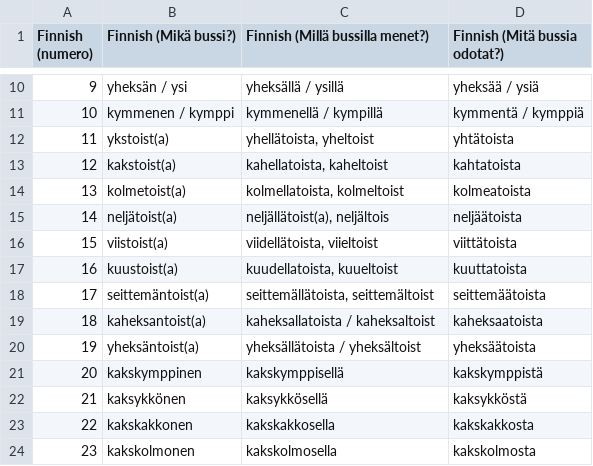
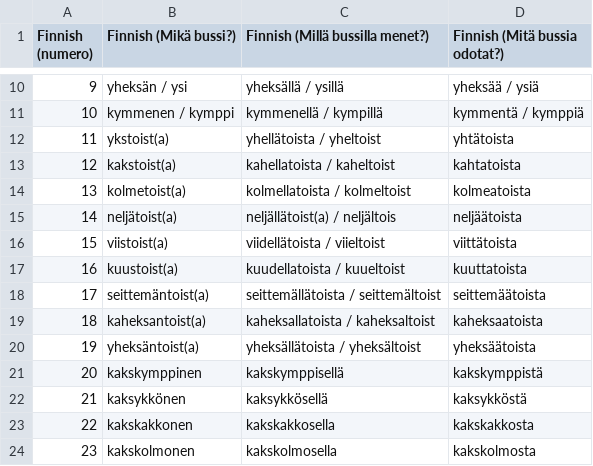
Before and after one commit to halmosb/SuomiApp, a CSV file: word_lists/uusi_kielemme/intermediate/traffic-bus_numbers.csv, drawn as a sheet; only a part is shown, gaps mark what is left out.

```diff
--- a/word_lists/uusi_kielemme/intermediate/traffic-bus_numbers.csv
+++ b/word_lists/uusi_kielemme/intermediate/traffic-bus_numbers.csv
@@ -11,9 +11,9 @@ Finnish (numero);Finnish (Mikä bussi?);Finnish (Millä bussilla menet?);Finnish
 10;kymmenen / kymppi;kymmenellä / kympillä;kymmentä / kymppiä
-11;ykstoist(a);yhellätoista, yheltoist;yhtätoista
-12;kakstoist(a);kahellatoista, kaheltoist;kahtatoista
-13;kolmetoist(a);kolmellatoista, kolmeltoist;kolmeatoista
-14;neljätoist(a);neljällätoist(a), neljältois;neljäätoista
-15;viistoist(a);viidellätoista, viieltoist;viittätoista
-16;kuustoist(a);kuudellatoista, kuueltoist;kuuttatoista
-17;seittemäntoist(a);seittemällätoista, seittemältoist;seittemäätoista
+11;ykstoist(a);yhellätoista / yheltoist;yhtätoista
+12;kakstoist(a);kahellatoista / kaheltoist;kahtatoista
+13;kolmetoist(a);kolmellatoista / kolmeltoist;kolmeatoista
+14;neljätoist(a);neljällätoist(a) / neljältois;neljäätoista
+15;viistoist(a);viidellätoista / viieltoist;viittätoista
+16;kuustoist(a);kuudellatoista / kuueltoist;kuuttatoista
+17;seittemäntoist(a);seittemällätoista / seittemältoist;seittemäätoista
 18;kaheksantoist(a);kaheksallatoista / kaheksaltoist;kaheksaatoista
```
Also changed, not shown: word_lists/uusi_kielemme/intermediate/life-post.csv, 9 other files.
